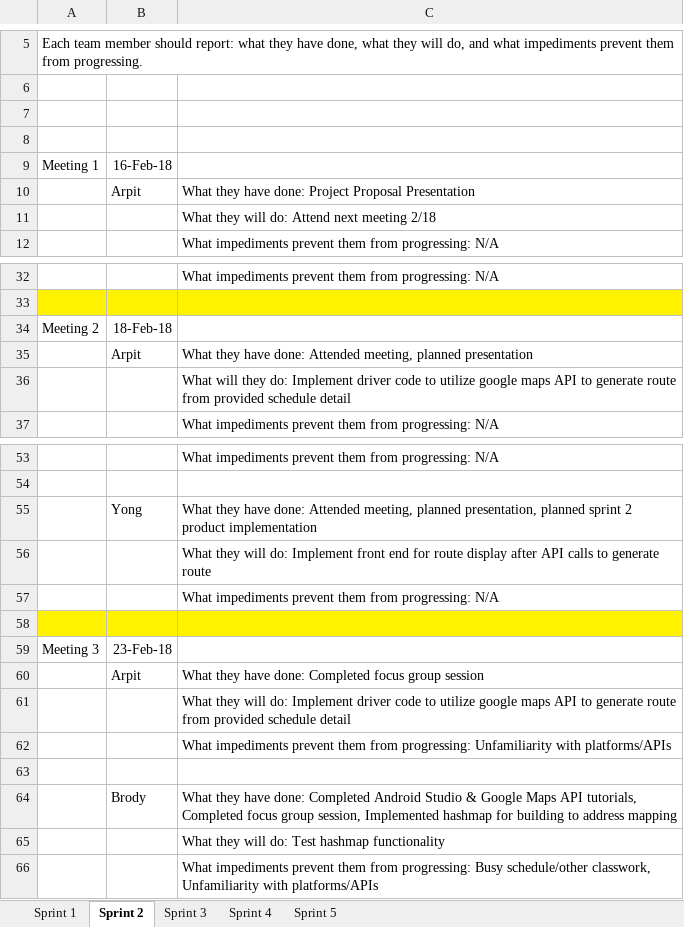
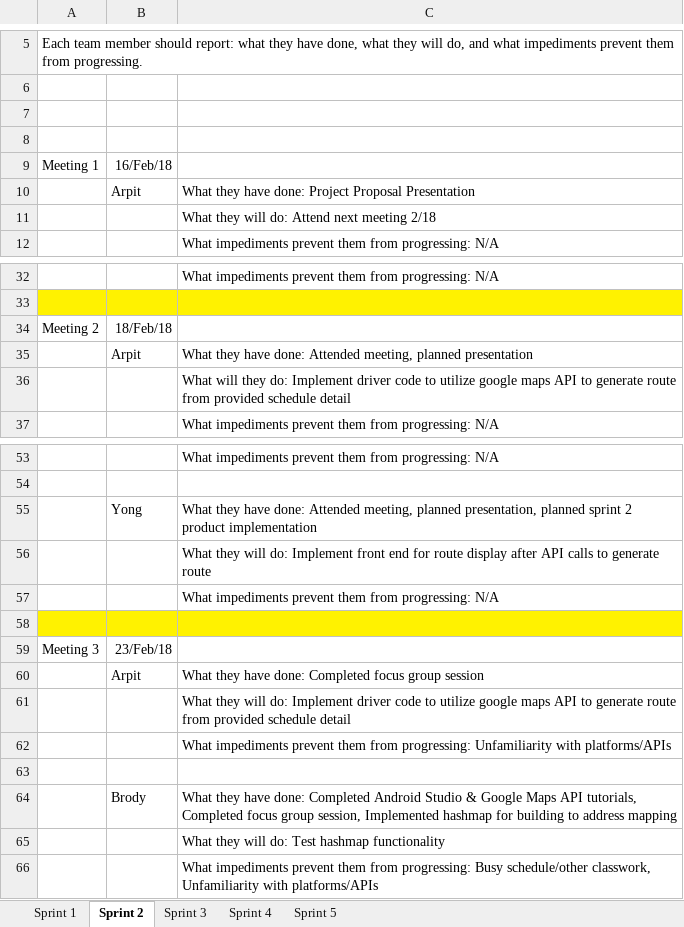
Before and after one commit to aluminiumi/RaiderNAV, an Excel workbook: docs/deliverable3/Getana_Deliverable_3_DailyScrumReport.xlsx, sheet Sprint 2, drawn as a sheet; only a part is shown, gaps mark what is left out; values as stored, in another font and other column widths than the file's, no borders; the diff names each change by its address in the sheet, - before the commit and + after, or states it on an @@ line.

```diff
--- a/docs/deliverable3/Getana_Deliverable_3_DailyScrumReport.xlsx (sheet Sprint 2)
+++ b/docs/deliverable3/Getana_Deliverable_3_DailyScrumReport.xlsx (sheet Sprint 2)
-B9: 16-Feb-18
+B9: 16/Feb/18
-B34: 18-Feb-18
+B34: 18/Feb/18
-B59: 23-Feb-18
+B59: 23/Feb/18
```
Also changed, not shown: sheet Sprint 5, sheet Sprint 3, sheet Sprint 4.
